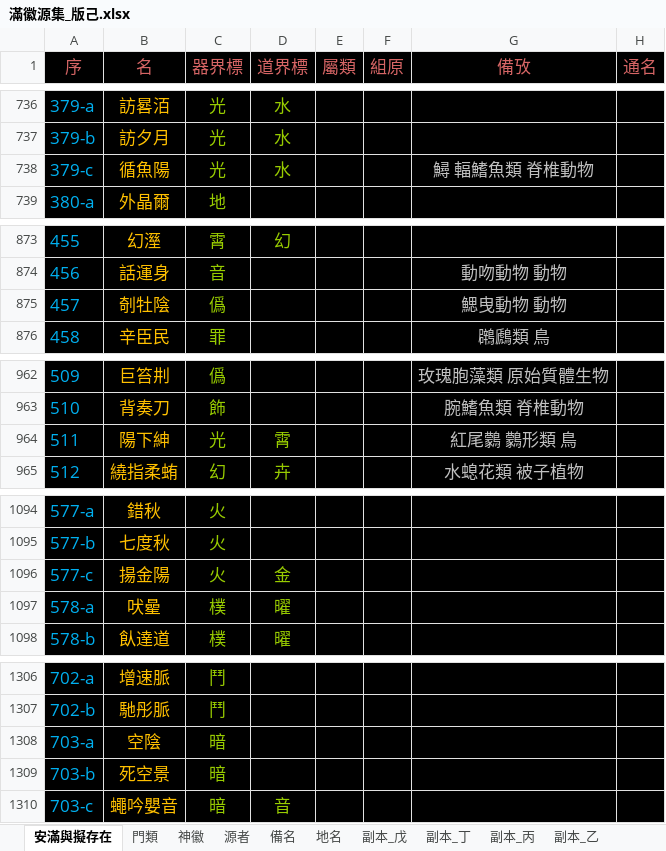
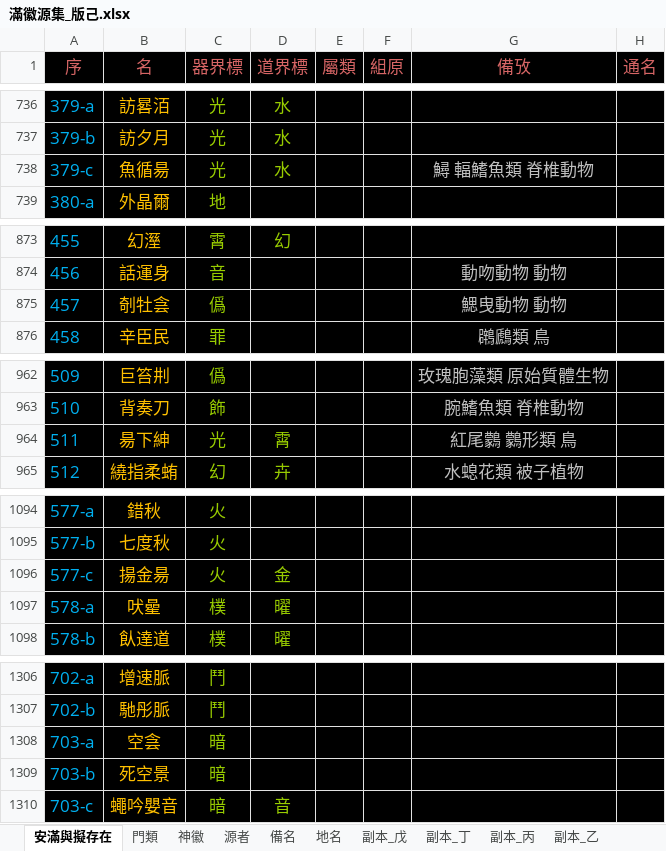
Before and after one commit to sealleci/AnMan, an Excel workbook: docs/滿徽源集_版己.xlsx, sheet 安滿與擬存在, drawn as a sheet; only a part is shown, gaps mark what is left out; values as stored, in another font and other column widths than the file's, no borders; the diff covers the shown part only; the diff names each change by its address in the sheet, - before the commit and + after, or states it on an @@ line.

```diff
--- a/docs/滿徽源集_版己.xlsx (sheet 安滿與擬存在)
+++ b/docs/滿徽源集_版己.xlsx (sheet 安滿與擬存在)
-B738 (名): 循魚陽
+B738 (名): 魚循昜
-B875 (名): 剞牡陰
+B875 (名): 剞牡侌
-B964 (名): 陽下紳
+B964 (名): 昜下紳
-B1096 (名): 揚金陽
+B1096 (名): 揚金昜
-B1308 (名): 空陰
+B1308 (名): 空侌
```
Also changed, not shown: 8 edited cells elsewhere in this sheet, 3 other files.
